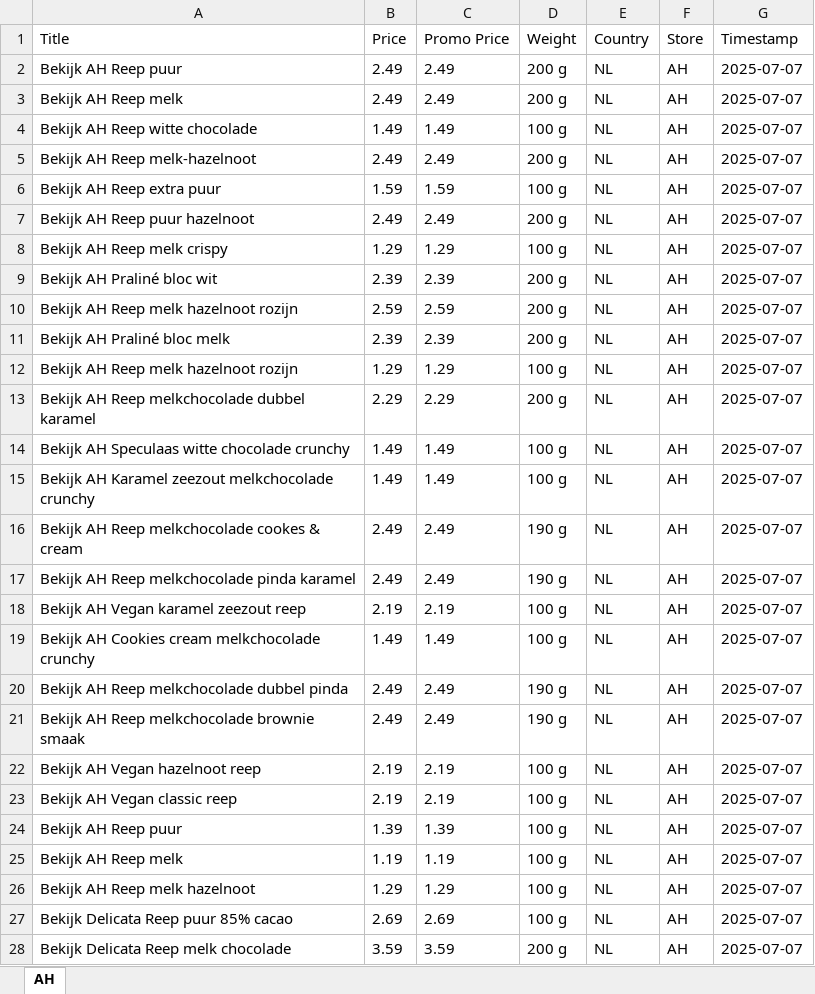
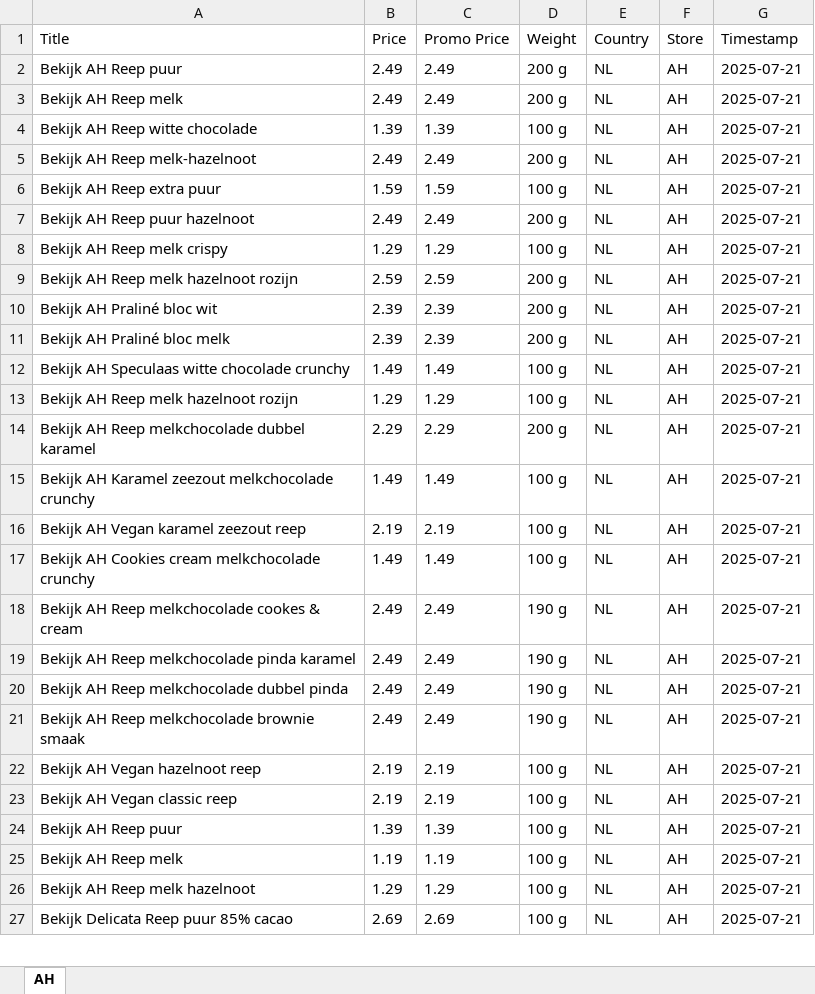
Before and after one commit to wweijs/MOScraper, an Excel workbook: Web Scraping/repen.xlsx, sheet AH, drawn as a sheet; only a part is shown; values as stored, in another font and other column widths than the file's, no borders; removed rows and columns are numbered as before the commit, all else as after; the diff covers the shown part only; the diff names each change by its address in the sheet, - before the commit and + after, or states it on an @@ line.

```diff
--- a/Web Scraping/repen.xlsx (sheet AH)
+++ b/Web Scraping/repen.xlsx (sheet AH)
-G2:G8 (Timestamp): 2025-07-07
+G2:G8 (Timestamp): 2025-07-21
-B4 (Price): 1.49
+B4 (Price): 1.39
-C4 (Promo Price): 1.49
+C4 (Promo Price): 1.39
-row 9: Bekijk AH Praliné bloc wit | 2.39 | 2.39 | 200 g | NL | AH | 2025-07-07
-G9 (Timestamp): 2025-07-07
+G9 (Timestamp): 2025-07-21
+row 10: Bekijk AH Praliné bloc wit | 2.39 | 2.39 | 200 g | NL | AH | 2025-07-21
-G11 (Timestamp): 2025-07-07
+G11 (Timestamp): 2025-07-21
+row 12: Bekijk AH Speculaas witte chocolade crunchy | 1.49 | 1.49 | 100 g | NL | AH | 2025-07-21
-G13:G15 (Timestamp): 2025-07-07
+G13:G15 (Timestamp): 2025-07-21
-A15 (Title): Bekijk AH Speculaas witte chocolade crunchy
+A15 (Title): Bekijk AH Karamel zeezout melkchocolade crunchy
+row 16: Bekijk AH Vegan karamel zeezout reep | 2.19 | 2.19 | 100 g | NL | AH | 2025-07-21
-A17 (Title): Bekijk AH Karamel zeezout melkchocolade crunchy
+A17 (Title): Bekijk AH Cookies cream melkchocolade crunchy
-G17:G19 (Timestamp): 2025-07-07
+G17:G19 (Timestamp): 2025-07-21
-row 18: Bekijk AH Vegan karamel zeezout reep | 2.19 | 2.19 | 100 g | NL | AH | 2025-07-07
-row 19: Bekijk AH Cookies cream melkchocolade crunchy | 1.49 | 1.49 | 100 g | NL | AH | 2025-07-07
-G20:G27 (Timestamp): 2025-07-07
+G20:G27 (Timestamp): 2025-07-21
-row 28: Bekijk Delicata Reep melk chocolade | 3.59 | 3.59 | 200 g | NL | AH | 2025-07-07
```
Also changed, not shown: 7 added rows, 6 removed rows and 32 edited cells elsewhere in this sheet, Web Scraping/Action_data.xlsx, Web Scraping/Berrie.xlsx, 2 other files.
